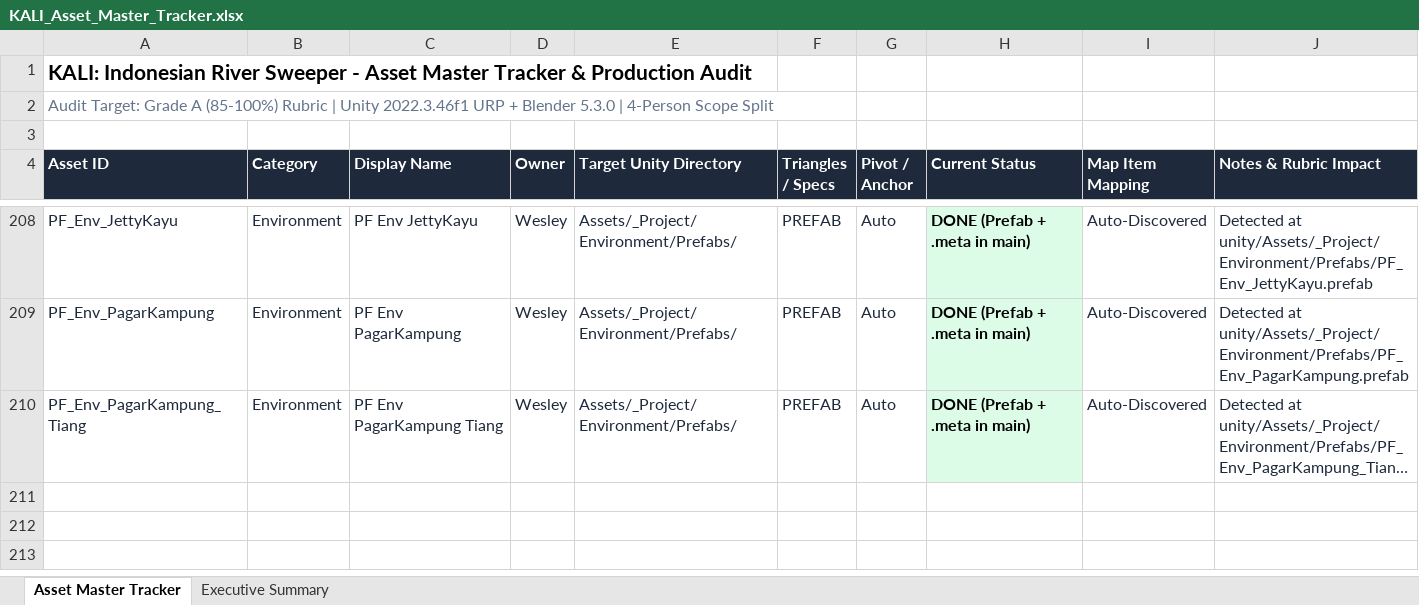
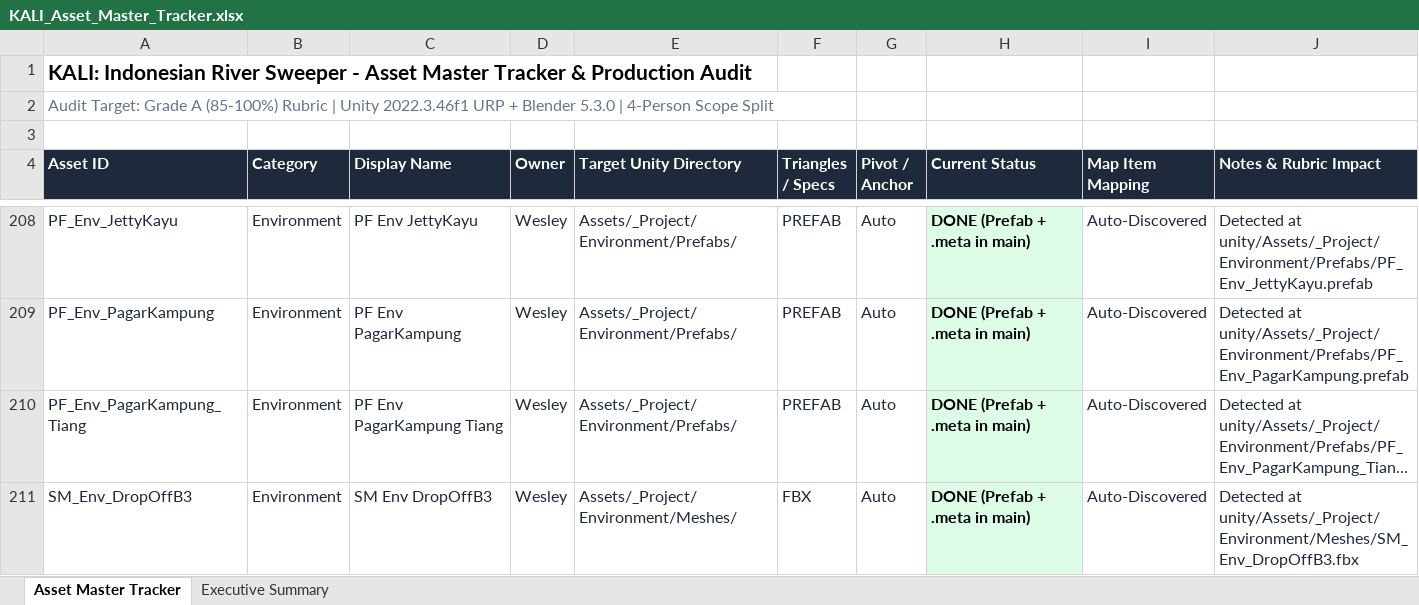
Before and after one commit to Gee123a/kali-river-sweeper, an Excel workbook: docs/KALI_Asset_Master_Tracker.xlsx, sheet Asset Master Tracker, drawn as a sheet; only a part is shown, gaps mark what is left out; long unchanged cells end in …; values as stored, in another font and other column widths than the file's, no borders; the diff names each change by its address in the sheet, - before the commit and + after, or states it on an @@ line.

```diff
--- a/docs/KALI_Asset_Master_Tracker.xlsx (sheet Asset Master Tracker)
+++ b/docs/KALI_Asset_Master_Tracker.xlsx (sheet Asset Master Tracker)
+row 211: SM_Env_DropOffB3 | Environment | SM Env DropOffB3 | Wesley | Assets/_Project/Environment/Meshes/ | FBX | Auto | DONE (Prefab + .meta in main) | Auto-Discovered | Detected at unity/Assets/_Project/Environment/Meshes/SM_Env_DropOffB3.fbx
```
Also changed, not shown: sheet Executive Summary, 2 other files.
